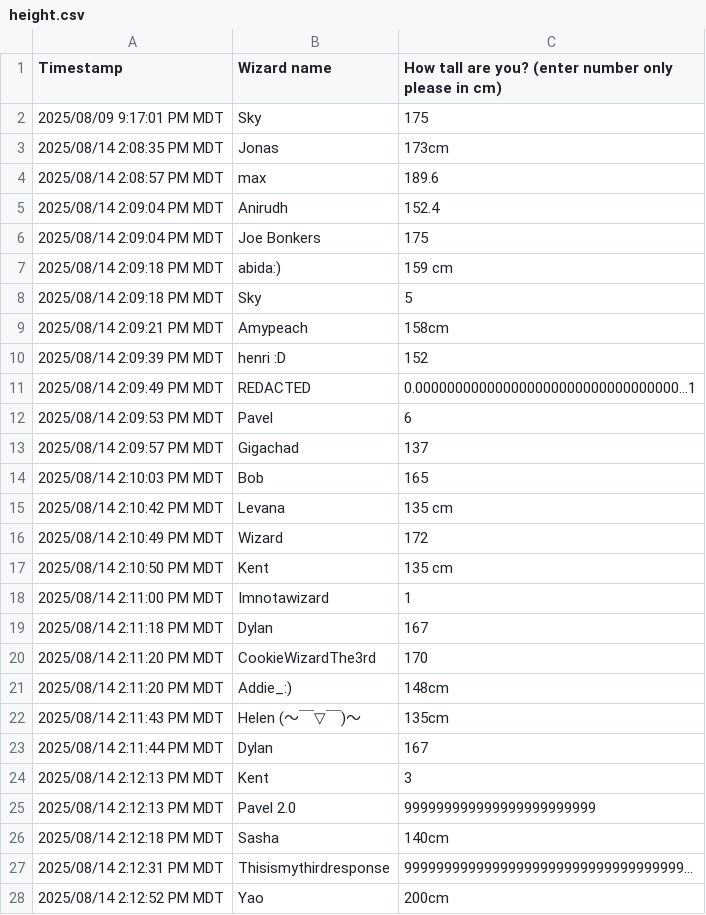
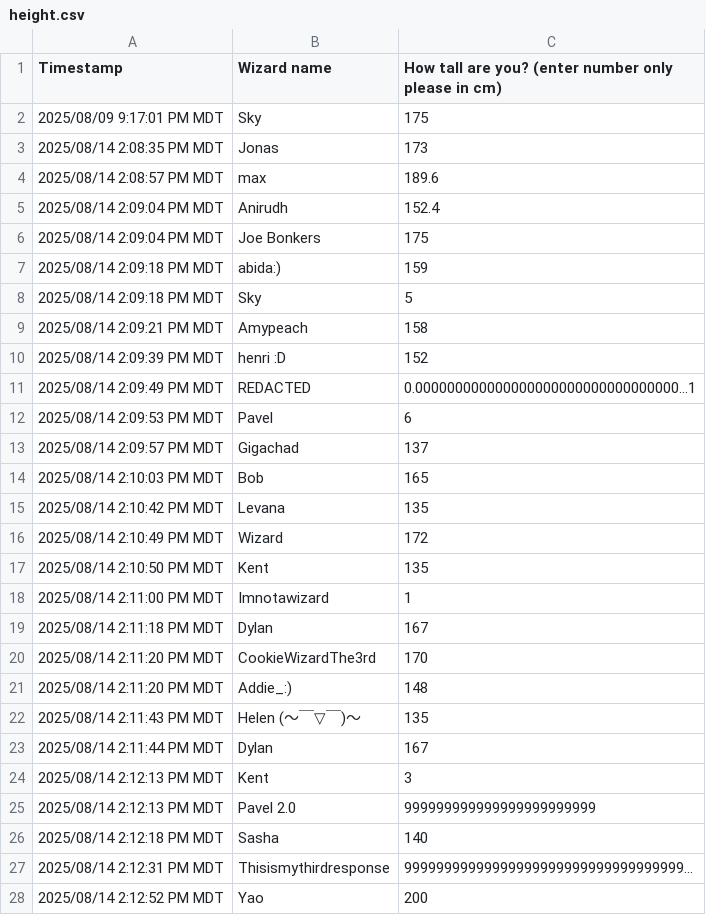
Before and after one commit to skysheng7/data_science_for_kids, a CSV file: docs/day04/datasets/height.csv, drawn as a sheet.

```diff
--- a/docs/day04/datasets/height.csv
+++ b/docs/day04/datasets/height.csv
@@ -2,3 +2,3 @@
 "2025/08/09 9:17:01 PM MDT","Sky","175"
-"2025/08/14 2:08:35 PM MDT","Jonas","173cm"
+"2025/08/14 2:08:35 PM MDT","Jonas","173"
 "2025/08/14 2:08:57 PM MDT","max","189.6"
@@ -6,5 +6,5 @@
 "2025/08/14 2:09:04 PM MDT","Joe Bonkers","175"
-"2025/08/14 2:09:18 PM MDT","abida:)","159 cm"
+"2025/08/14 2:09:18 PM MDT","abida:)","159"
 "2025/08/14 2:09:18 PM MDT","Sky","5"
-"2025/08/14 2:09:21 PM MDT","Amypeach","158cm"
+"2025/08/14 2:09:21 PM MDT","Amypeach","158"
 "2025/08/14 2:09:39 PM MDT","henri :D","152"
@@ -14,5 +14,5 @@
 "2025/08/14 2:10:03 PM MDT","Bob","165"
-"2025/08/14 2:10:42 PM MDT","Levana","135 cm"
+"2025/08/14 2:10:42 PM MDT","Levana","135"
 "2025/08/14 2:10:49 PM MDT","Wizard","172"
-"2025/08/14 2:10:50 PM MDT","Kent","135 cm"
+"2025/08/14 2:10:50 PM MDT","Kent","135"
 "2025/08/14 2:11:00 PM MDT","Imnotawizard","1"
@@ -20,4 +20,4 @@
 "2025/08/14 2:11:20 PM MDT","CookieWizardThe3rd","170"
-"2025/08/14 2:11:20 PM MDT","Addie_:)","148cm"
-"2025/08/14 2:11:43 PM MDT","Helen (～￣▽￣)～","135cm"
+"2025/08/14 2:11:20 PM MDT","Addie_:)","148"
+"2025/08/14 2:11:43 PM MDT","Helen (～￣▽￣)～","135"
 "2025/08/14 2:11:44 PM MDT","Dylan","167"
@@ -25,4 +25,4 @@
 "2025/08/14 2:12:13 PM MDT","Pavel 2.0","999999999999999999999999"
-"2025/08/14 2:12:18 PM MDT","Sasha","140cm"
+"2025/08/14 2:12:18 PM MDT","Sasha","140"
 "2025/08/14 2:12:31 PM MDT","Thisismythirdresponse","99999999999999999999999999999999999..."
-"2025/08/14 2:12:52 PM MDT","Yao","200cm"
+"2025/08/14 2:12:52 PM MDT","Yao","200"
```
Also changed, not shown: 4 other files.
